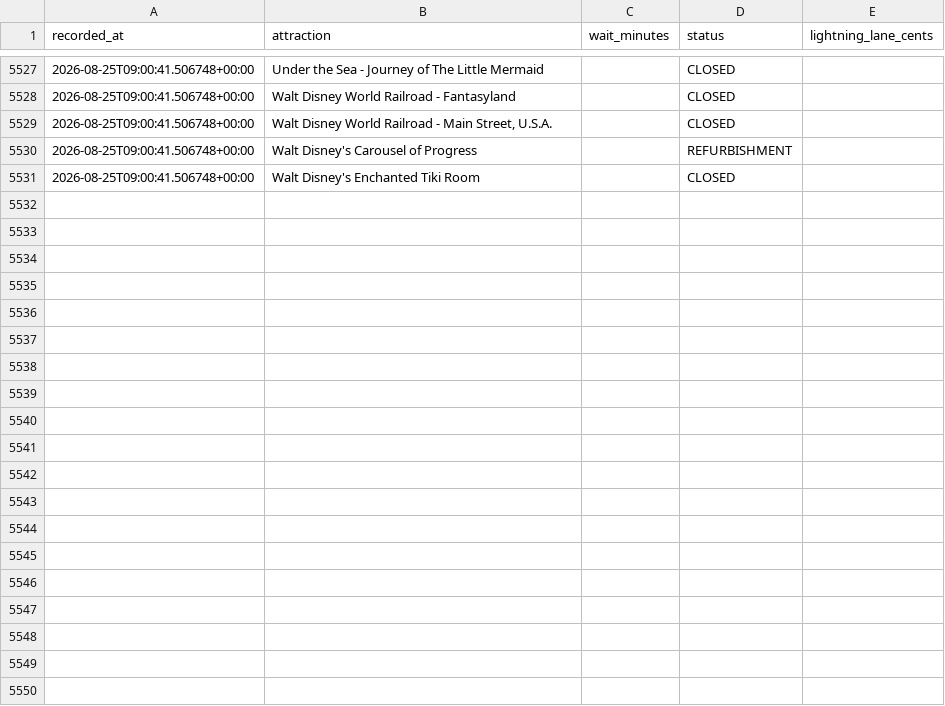
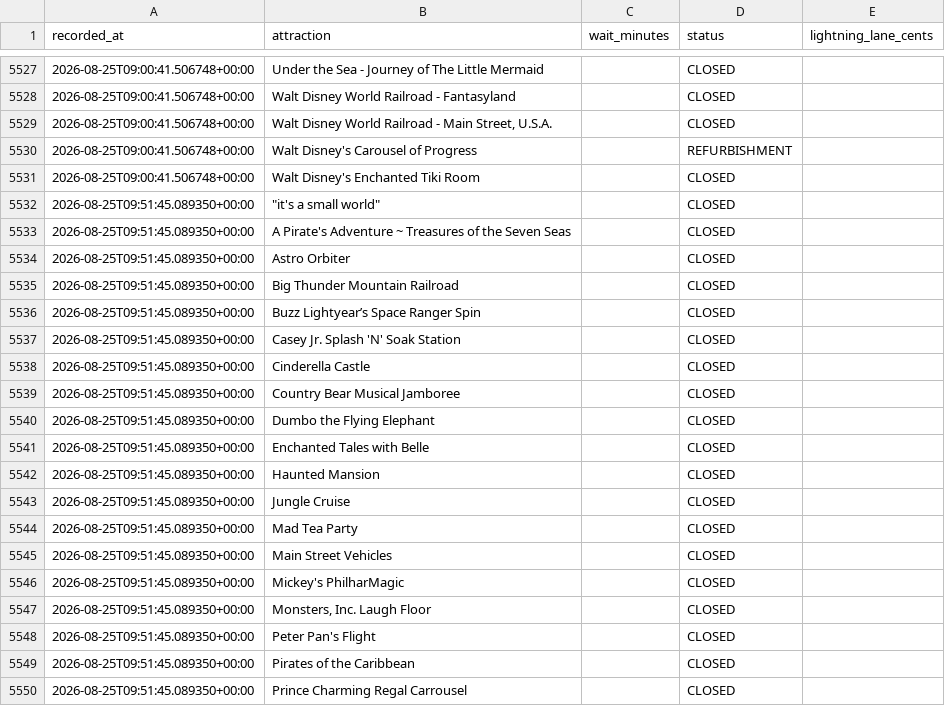
Before and after one commit to floppyotter/mouseql, a CSV file: data/magic_kingdom_waits.csv, drawn as a sheet; only a part is shown, gaps mark what is left out; the diff covers the shown part only; the diff names each change by its address in the sheet, - before the commit and + after, or states it on an @@ line.

Commit message:
Update Magic Kingdom wait data

```diff
--- a/data/magic_kingdom_waits.csv
+++ b/data/magic_kingdom_waits.csv
+row 5532: 2026-08-25T09:51:45.089350+00:00 | "it's a small world" |  | CLOSED
+row 5533: 2026-08-25T09:51:45.089350+00:00 | A Pirate's Adventure ~ Treasures of the Seven Seas |  | CLOSED
+row 5534: 2026-08-25T09:51:45.089350+00:00 | Astro Orbiter |  | CLOSED
+row 5535: 2026-08-25T09:51:45.089350+00:00 | Big Thunder Mountain Railroad |  | CLOSED
+row 5536: 2026-08-25T09:51:45.089350+00:00 | Buzz Lightyear’s Space Ranger Spin |  | CLOSED
+row 5537: 2026-08-25T09:51:45.089350+00:00 | Casey Jr. Splash 'N' Soak Station |  | CLOSED
+row 5538: 2026-08-25T09:51:45.089350+00:00 | Cinderella Castle |  | CLOSED
+row 5539: 2026-08-25T09:51:45.089350+00:00 | Country Bear Musical Jamboree |  | CLOSED
+row 5540: 2026-08-25T09:51:45.089350+00:00 | Dumbo the Flying Elephant |  | CLOSED
+row 5541: 2026-08-25T09:51:45.089350+00:00 | Enchanted Tales with Belle |  | CLOSED
+row 5542: 2026-08-25T09:51:45.089350+00:00 | Haunted Mansion |  | CLOSED
+row 5543: 2026-08-25T09:51:45.089350+00:00 | Jungle Cruise |  | CLOSED
+row 5544: 2026-08-25T09:51:45.089350+00:00 | Mad Tea Party |  | CLOSED
+row 5545: 2026-08-25T09:51:45.089350+00:00 | Main Street Vehicles |  | CLOSED
+row 5546: 2026-08-25T09:51:45.089350+00:00 | Mickey's PhilharMagic |  | CLOSED
+row 5547: 2026-08-25T09:51:45.089350+00:00 | Monsters, Inc. Laugh Floor |  | CLOSED
+row 5548: 2026-08-25T09:51:45.089350+00:00 | Peter Pan's Flight |  | CLOSED
+row 5549: 2026-08-25T09:51:45.089350+00:00 | Pirates of the Caribbean |  | CLOSED
+row 5550: 2026-08-25T09:51:45.089350+00:00 | Prince Charming Regal Carrousel |  | CLOSED
```
Also changed, not shown: 16 added rows elsewhere in this file, 1 other file.
